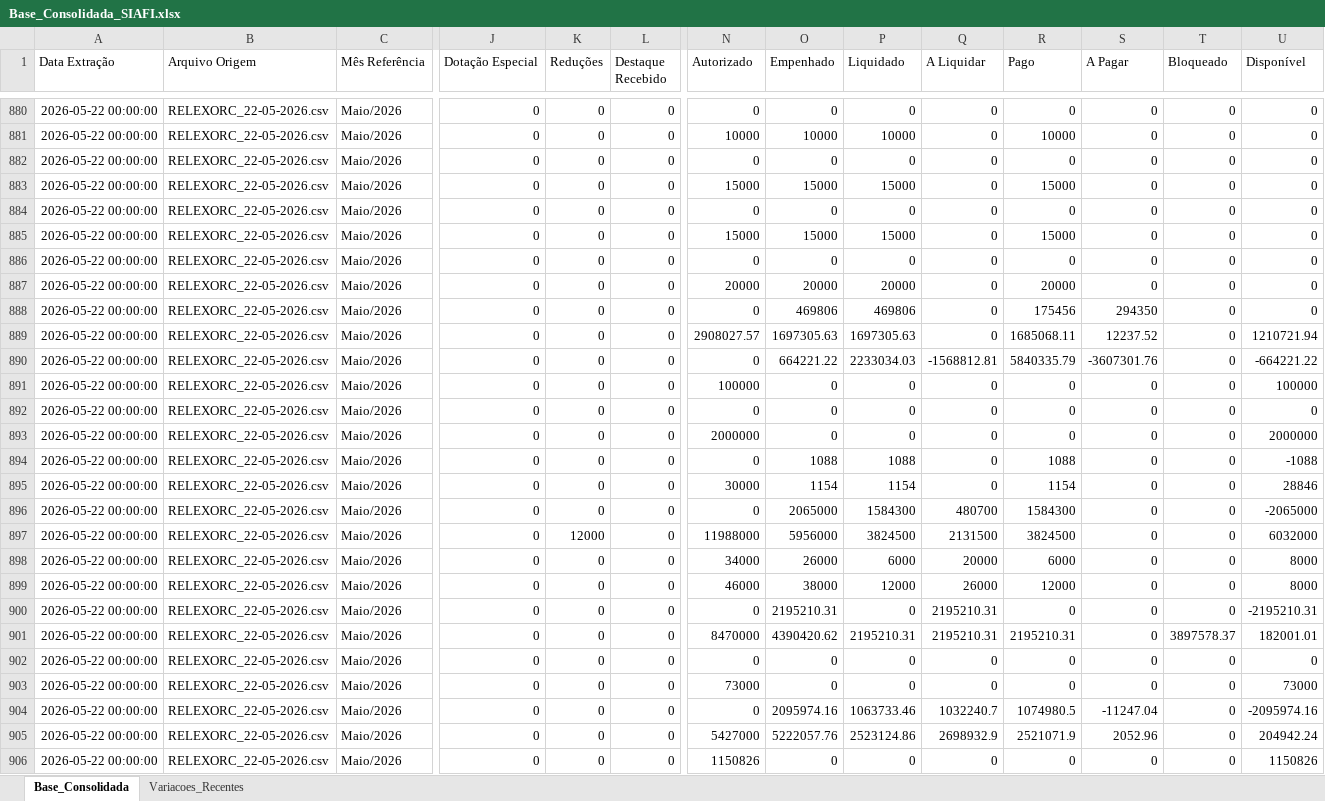
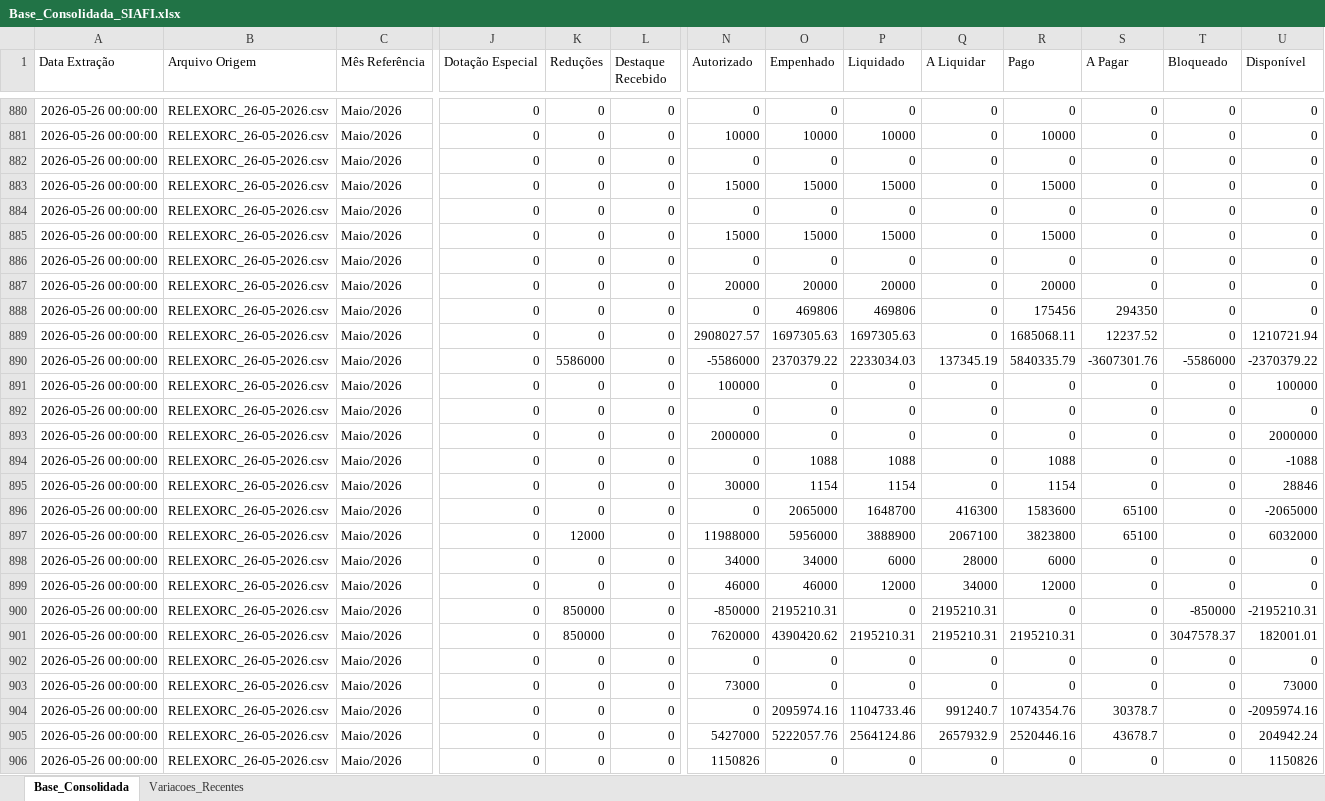
Before and after one commit to leuler-web/painel-execucao-uea, an Excel workbook: Base_Consolidada_SIAFI.xlsx, sheet Base_Consolidada, drawn as a sheet; only a part is shown, gaps mark what is left out; values as stored, in another font and other column widths than the file's, no borders; the diff covers the shown part only; the diff names each change by its address in the sheet, - before the commit and + after, or states it on an @@ line.

Commit message:
Atualização automática - Base Consolidada

```diff
--- a/Base_Consolidada_SIAFI.xlsx (sheet Base_Consolidada)
+++ b/Base_Consolidada_SIAFI.xlsx (sheet Base_Consolidada)
-A880:A906 (Data Extração): 2026-05-22 00:00:00
+A880:A906 (Data Extração): 2026-05-26 00:00:00
-B880:B906 (Arquivo Origem): RELEXORC_22-05-2026.csv
+B880:B906 (Arquivo Origem): RELEXORC_26-05-2026.csv
-K890 (Reduções): 0
+K890 (Reduções): 5586000
-N890 (Autorizado): 0
+N890 (Autorizado): -5586000
-O890 (Empenhado): 664221.22
+O890 (Empenhado): 2370379.22
-Q890 (A Liquidar): -1568812.81
+Q890 (A Liquidar): 137345.19
-T890 (Bloqueado): 0
+T890 (Bloqueado): -5586000
-U890 (Disponível): -664221.22
+U890 (Disponível): -2370379.22
-P896 (Liquidado): 1584300
+P896 (Liquidado): 1648700
-Q896 (A Liquidar): 480700
+Q896 (A Liquidar): 416300
-R896 (Pago): 1584300
+R896 (Pago): 1583600
-S896:S897 (A Pagar): 0
+S896:S897 (A Pagar): 65100
-P897 (Liquidado): 3824500
+P897 (Liquidado): 3888900
-Q897 (A Liquidar): 2131500
+Q897 (A Liquidar): 2067100
-R897 (Pago): 3824500
+R897 (Pago): 3823800
-O898 (Empenhado): 26000
+O898 (Empenhado): 34000
-Q898 (A Liquidar): 20000
+Q898 (A Liquidar): 28000
-U898:U899 (Disponível): 8000
+U898:U899 (Disponível): 0
-O899 (Empenhado): 38000
+O899 (Empenhado): 46000
-Q899 (A Liquidar): 26000
+Q899 (A Liquidar): 34000
-K900:K901 (Reduções): 0
+K900:K901 (Reduções): 850000
-N900 (Autorizado): 0
+N900 (Autorizado): -850000
-T900 (Bloqueado): 0
+T900 (Bloqueado): -850000
-N901 (Autorizado): 8470000
+N901 (Autorizado): 7620000
-T901 (Bloqueado): 3897578.37
+T901 (Bloqueado): 3047578.37
-P904 (Liquidado): 1063733.46
+P904 (Liquidado): 1104733.46
-Q904 (A Liquidar): 1032240.7
+Q904 (A Liquidar): 991240.7
-R904 (Pago): 1074980.5
+R904 (Pago): 1074354.76
-S904 (A Pagar): -11247.04
+S904 (A Pagar): 30378.7
-P905 (Liquidado): 2523124.86
+P905 (Liquidado): 2564124.86
-Q905 (A Liquidar): 2698932.9
+Q905 (A Liquidar): 2657932.9
-R905 (Pago): 2521071.9
+R905 (Pago): 2520446.16
-S905 (A Pagar): 2052.96
+S905 (A Pagar): 43678.7
```
Also changed, not shown: 778 edited cells elsewhere in this sheet, sheet Variacoes_Recentes.
